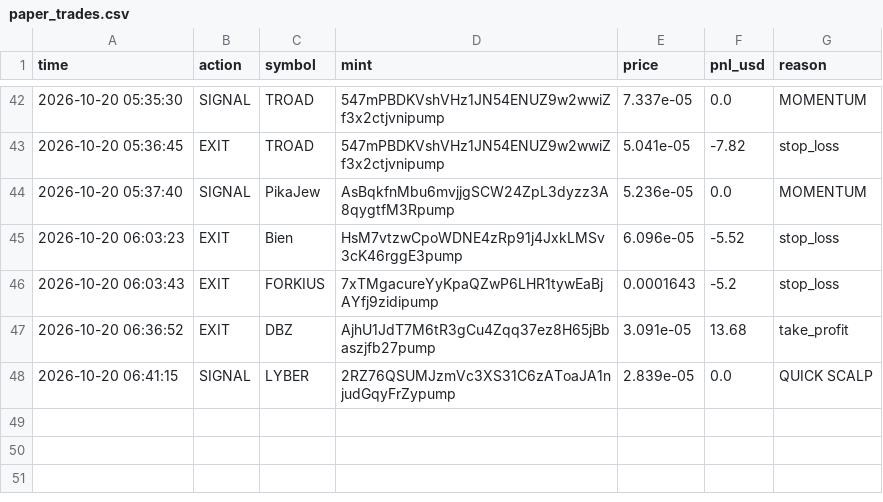
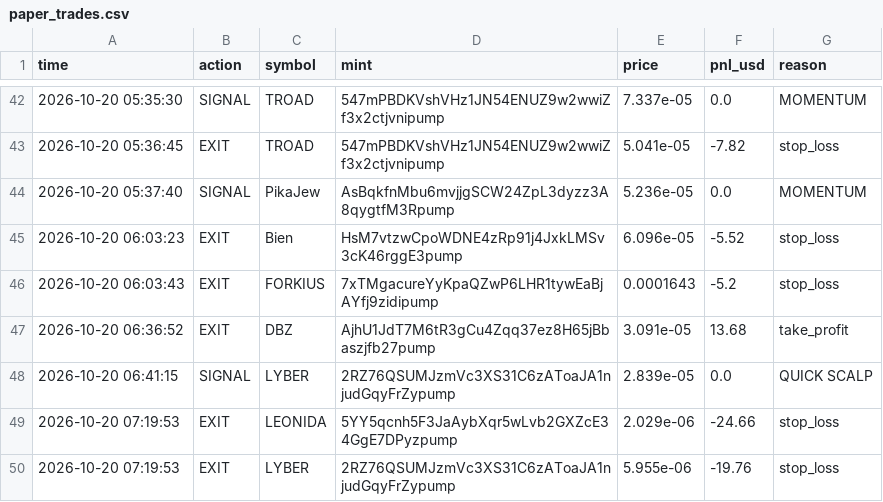
Before and after one commit to kaehwyn/signals, a CSV file: paper_trades.csv, drawn as a sheet; only a part is shown, gaps mark what is left out; the diff names each change by its address in the sheet, - before the commit and + after, or states it on an @@ line.

```diff
--- a/paper_trades.csv
+++ b/paper_trades.csv
+row 49: 2026-10-20 07:19:53 | EXIT | LEONIDA | 5YY5qcnh5F3JaAybXqr5wLvb2GXZcE34GgE7DPyzpump | 2.029e-06 | -24.66 | stop_loss
+row 50: 2026-10-20 07:19:53 | EXIT | LYBER | 2RZ76QSUMJzmVc3XS31C6zAToaJA1njudGqyFrZypump | 5.955e-06 | -19.76 | stop_loss
```
Also changed, not shown: 2 other files.
